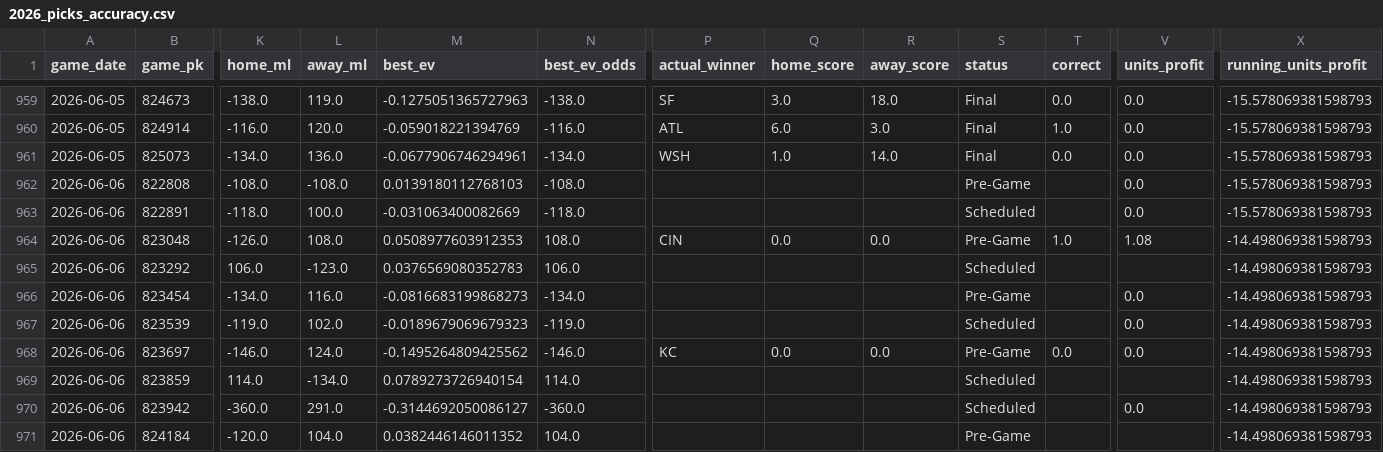
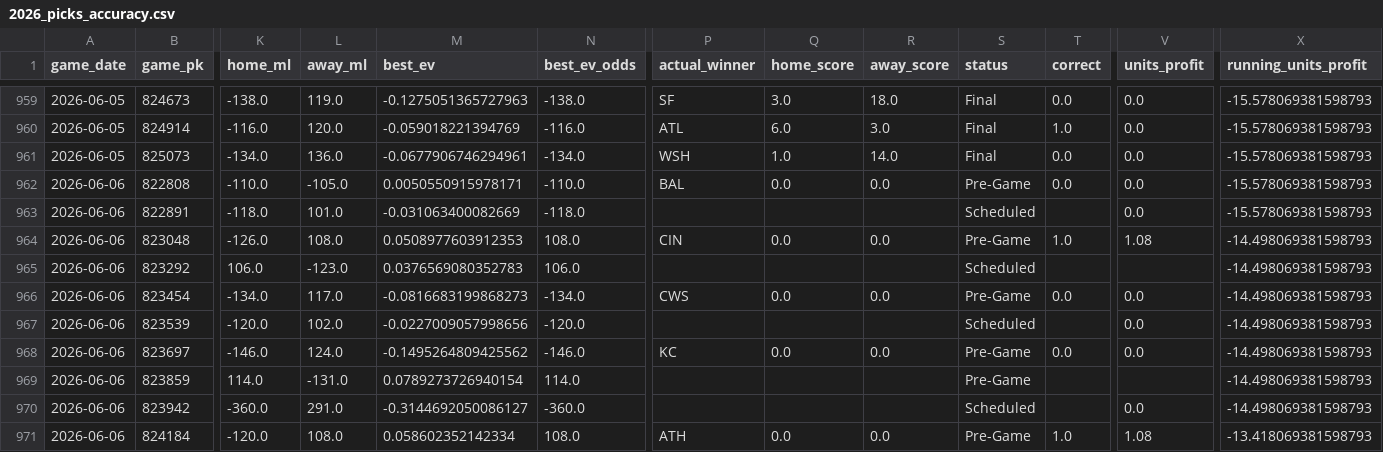
Before and after one commit to tyler-janak/TheBullpenBet, a CSV file: 2026_picks_accuracy.csv, drawn as a sheet; only a part is shown, gaps mark what is left out; the diff covers the shown part only; the diff names each change by its address in the sheet, - before the commit and + after, or states it on an @@ line.

```diff
--- a/2026_picks_accuracy.csv
+++ b/2026_picks_accuracy.csv
-K962 (home_ml): -108.0
+K962 (home_ml): -110.0
-L962 (away_ml): -108.0
+L962 (away_ml): -105.0
-M962 (best_ev): 0.0139180112768103
+M962 (best_ev): 0.0050550915978171
-N962 (best_ev_odds): -108.0
+N962 (best_ev_odds): -110.0
-P962 (actual_winner): (empty)
+P962 (actual_winner): BAL
-Q962 (home_score): (empty)
+Q962 (home_score): 0.0
-R962 (away_score): (empty)
+R962 (away_score): 0.0
-T962 (correct): (empty)
+T962 (correct): 0.0
-L963 (away_ml): 100.0
+L963 (away_ml): 101.0
-L966 (away_ml): 116.0
+L966 (away_ml): 117.0
-P966 (actual_winner): (empty)
+P966 (actual_winner): CWS
-Q966 (home_score): (empty)
+Q966 (home_score): 0.0
-R966 (away_score): (empty)
+R966 (away_score): 0.0
-T966 (correct): (empty)
+T966 (correct): 0.0
-K967 (home_ml): -119.0
+K967 (home_ml): -120.0
-M967 (best_ev): -0.0189679069679323
+M967 (best_ev): -0.0227009057998656
-N967 (best_ev_odds): -119.0
+N967 (best_ev_odds): -120.0
-L969 (away_ml): -134.0
+L969 (away_ml): -131.0
-S969 (status): Scheduled
+S969 (status): Pre-Game
-L971 (away_ml): 104.0
+L971 (away_ml): 108.0
-M971 (best_ev): 0.0382446146011352
+M971 (best_ev): 0.058602352142334
-N971 (best_ev_odds): 104.0
+N971 (best_ev_odds): 108.0
-P971 (actual_winner): (empty)
+P971 (actual_winner): ATH
-Q971 (home_score): (empty)
+Q971 (home_score): 0.0
-R971 (away_score): (empty)
+R971 (away_score): 0.0
-T971 (correct): (empty)
+T971 (correct): 1.0
-V971 (units_profit): (empty)
+V971 (units_profit): 1.08
-X971 (running_units_profit): -14.498069381598793
+X971 (running_units_profit): -13.418069381598793
```
Also changed, not shown: 34 edited cells elsewhere in this file, outputs/hitterspitchers_today.csv, outputs/today_bets_to_make.csv, 3 other files.
